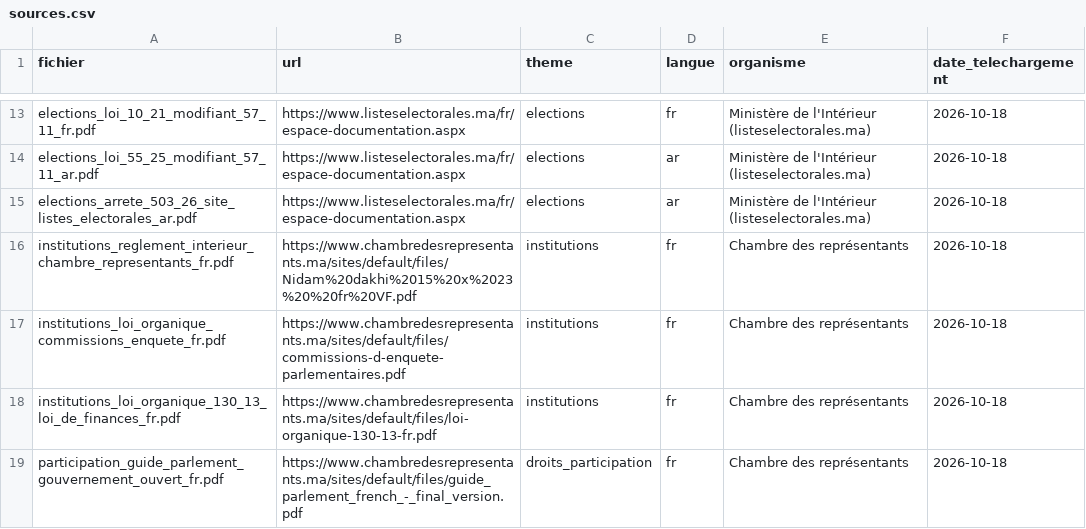
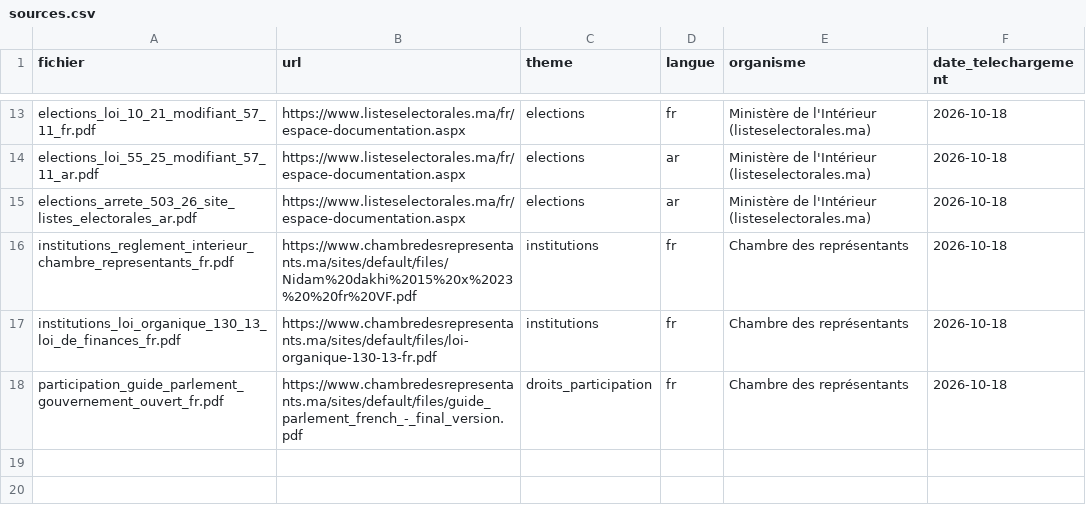
Before and after one commit to salmahanabal/Moroccan-civic-assistant, a CSV file: data/sources.csv, drawn as a sheet; only a part is shown, gaps mark what is left out.

```diff
--- a/data/sources.csv
+++ b/data/sources.csv
@@ -16,3 +16,2 @@ elections_arrete_503_26_site_listes_electorales_ar.pdf,https://www.listeselector
 institutions_reglement_interieur_chambre_representants_fr.pdf,https://www.chambredesrepresentants.ma/sites/default/files/Nidam%20dakhi%2015%20x%2023%20%20fr%20VF.pdf,institutions,fr,Chambre des représentants,2026-10-18
-institutions_loi_organique_commissions_enquete_fr.pdf,https://www.chambredesrepresentants.ma/sites/default/files/commissions-d-enquete-parlementaires.pdf,institutions,fr,Chambre des représentants,2026-10-18
 institutions_loi_organique_130_13_loi_de_finances_fr.pdf,https://www.chambredesrepresentants.ma/sites/default/files/loi-organique-130-13-fr.pdf,institutions,fr,Chambre des représentants,2026-10-18
```
Also changed, not shown: 11 other files.
